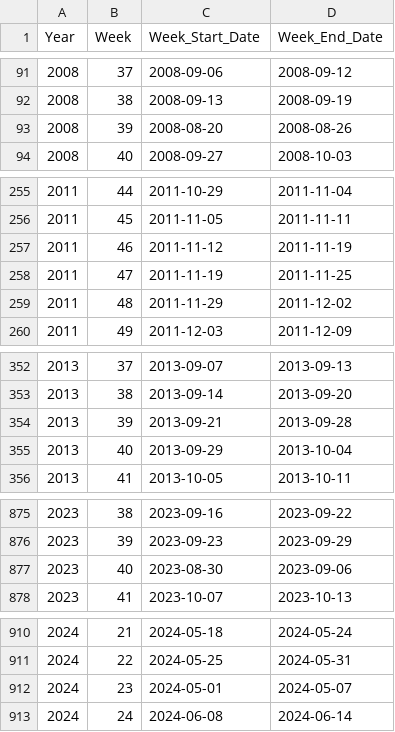
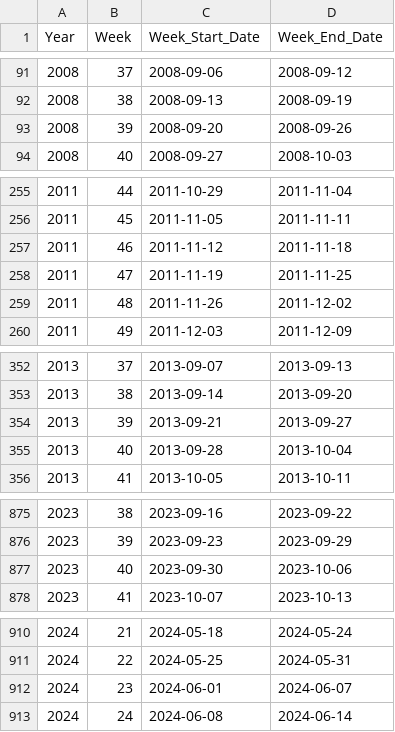
Before and after one commit to CodexonB21/Dengue_Risk_Prediction_Framework, a CSV file: data/processed/shared/epi_week_calendar.csv, drawn as a sheet; only a part is shown, gaps mark what is left out; the diff covers the shown part only.

Commit message:
Resolve systematic date mislabeling issue in epidemiological data (2026-07-27)
- Corrected 30 `(Year, Week)` labels with date stamps that were chronologically inconsistent across most districts.
- User manually fixed 28 of the 30 labels in `dengue_cases_corected.csv`, with the assistant identifying and correcting 2 additional errors (`2009 Wk24`, `2023 Wk40`).
- Conducted a full-calendar day-count scan, uncovering 3 more date-entry errors (`2010 Wk9`, `2011 Wk48`, `2013 Wk39`/`Wk40`).
- Resolved 2 outstanding per-row disagreements (`Ampara 2013 Wk51`, `Ampara 2023 Wk14`).
- Updated diagnostic CSV writing in `shared.py` to always rewrite files, preventing stale data from previous runs.
- Documented changes in `DATA_DICTIONARY.md`, `CHANGELOG.md`, and `PIPELINE_ARCHITECTURE_PLAN.md`.

```diff
--- a/data/processed/shared/epi_week_calendar.csv
+++ b/data/processed/shared/epi_week_calendar.csv
@@ -92,3 +92,3 @@ Year,Week,Week_Start_Date,Week_End_Date
 2008,38,2008-09-13,2008-09-19
-2008,39,2008-08-20,2008-08-26
+2008,39,2008-09-20,2008-09-26
 2008,40,2008-09-27,2008-10-03
@@ -256,5 +256,5 @@ Year,Week,Week_Start_Date,Week_End_Date
 2011,45,2011-11-05,2011-11-11
-2011,46,2011-11-12,2011-11-19
+2011,46,2011-11-12,2011-11-18
 2011,47,2011-11-19,2011-11-25
-2011,48,2011-11-29,2011-12-02
+2011,48,2011-11-26,2011-12-02
 2011,49,2011-12-03,2011-12-09
@@ -353,4 +353,4 @@ Year,Week,Week_Start_Date,Week_End_Date
 2013,38,2013-09-14,2013-09-20
-2013,39,2013-09-21,2013-09-28
-2013,40,2013-09-29,2013-10-04
+2013,39,2013-09-21,2013-09-27
+2013,40,2013-09-28,2013-10-04
 2013,41,2013-10-05,2013-10-11
@@ -876,3 +876,3 @@ Year,Week,Week_Start_Date,Week_End_Date
 2023,39,2023-09-23,2023-09-29
-2023,40,2023-08-30,2023-09-06
+2023,40,2023-09-30,2023-10-06
 2023,41,2023-10-07,2023-10-13
@@ -911,3 +911,3 @@ Year,Week,Week_Start_Date,Week_End_Date
 2024,22,2024-05-25,2024-05-31
-2024,23,2024-05-01,2024-05-07
+2024,23,2024-06-01,2024-06-07
 2024,24,2024-06-08,2024-06-14
```
Also changed, not shown: 27 edited cells elsewhere in this file, 12 other files.
